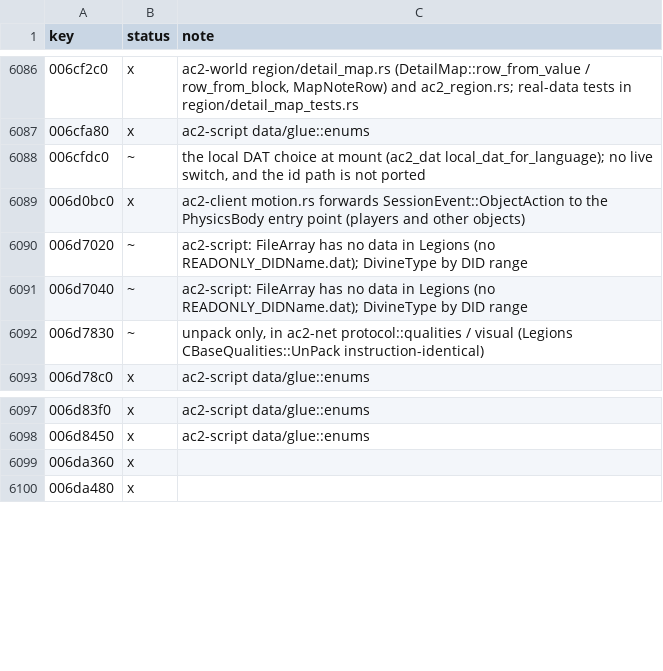
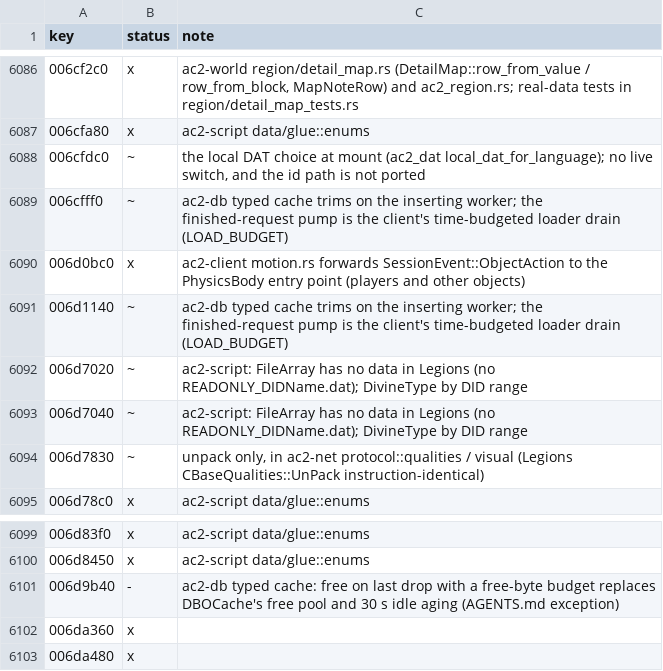
Before and after one commit to CrimsonMage/AC2_Rusted, a TSV file: docs/retail-catalog/marks.tsv, drawn as a sheet; only a part is shown, gaps mark what is left out; the diff names each change by its address in the sheet, - before the commit and + after, or states it on an @@ line.

Commit message:
ac2-db: free released values within a byte budget on the inserting worker
The typed cache never freed anything in the client: released values went onto
a free list that only an explicit maintenance call drained, and nothing called
it. Inserts now take the queued releases and reap the oldest free values once
the cache holds more than ResourceCacheConfig::free_byte_budget (256 MiB by
default), down to 7/8 of it. Retail DBOCache's per-type free counts and its
30 s idle aging (retail_cache_retention.rs) are removed per the AGENTS.md
cache exception; AsyncCache::UseTime is recorded as only the budgeted pump.

```diff
--- a/docs/retail-catalog/marks.tsv
+++ b/docs/retail-catalog/marks.tsv
+row 6089: 006cfff0 | ~ | ac2-db typed cache trims on the inserting worker; the finished-request pump is the client's time-budgeted loader drain (LOAD_BUDGET)
+row 6091: 006d1140 | ~ | ac2-db typed cache trims on the inserting worker; the finished-request pump is the client's time-budgeted loader drain (LOAD_BUDGET)
+row 6101: 006d9b40 | - | ac2-db typed cache: free on last drop with a free-byte budget replaces DBOCache's free pool and 30 s idle aging (AGENTS.md exception)
```
Also changed, not shown: 10 other files.
